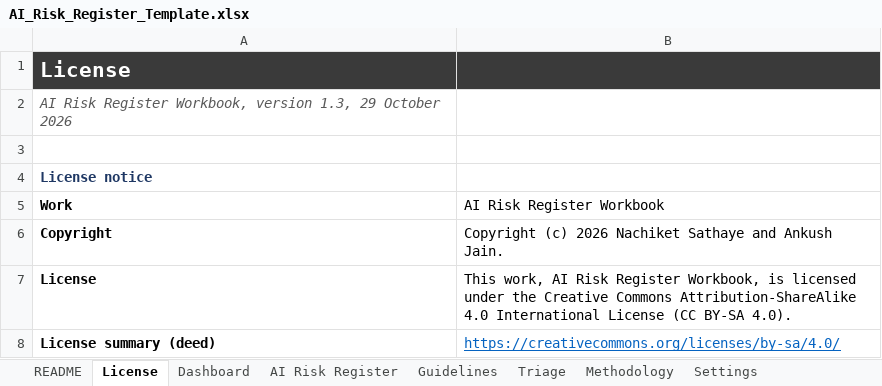
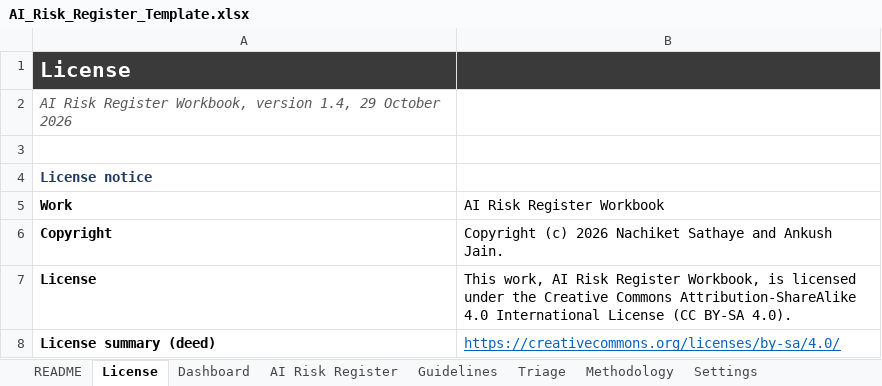
Before and after one commit to nachi065/AI-Security-Wiki, an Excel workbook: source/25_Templates/AI_Risk_Register_Template.xlsx, sheet License, drawn as a sheet; only a part is shown; values as stored, in another font and other column widths than the file's, no borders; the diff names each change by its address in the sheet, - before the commit and + after, or states it on an @@ line.

```diff
--- a/source/25_Templates/AI_Risk_Register_Template.xlsx (sheet License)
+++ b/source/25_Templates/AI_Risk_Register_Template.xlsx (sheet License)
-A2 (Work): …Workbook, version 1.3, 29 October…
+A2 (Work): …Workbook, version 1.4, 29 October…
```
Also changed, not shown: sheet AI Risk Register, sheet Framework Crosswalk, sheet Framework Matrix, sheet Dashboard, sheet Control Library, sheet Settings, 2 more sheets, charts or pictures, source/25_Templates/AI_Security_Audit_and_Evidence_Checklist.xlsx, source/25_Templates/AI_Security_Control_Library_and_Crosswalks.xlsx, 24 other files.
